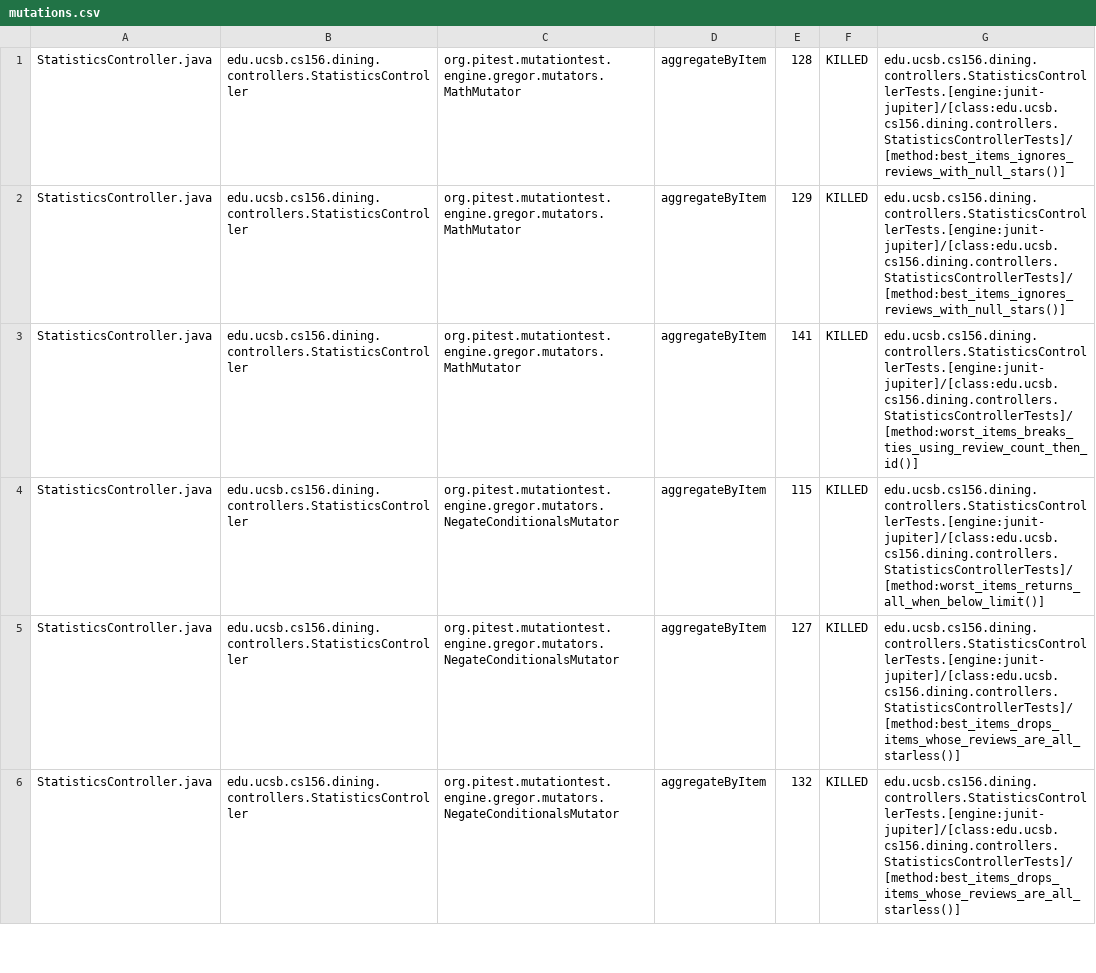
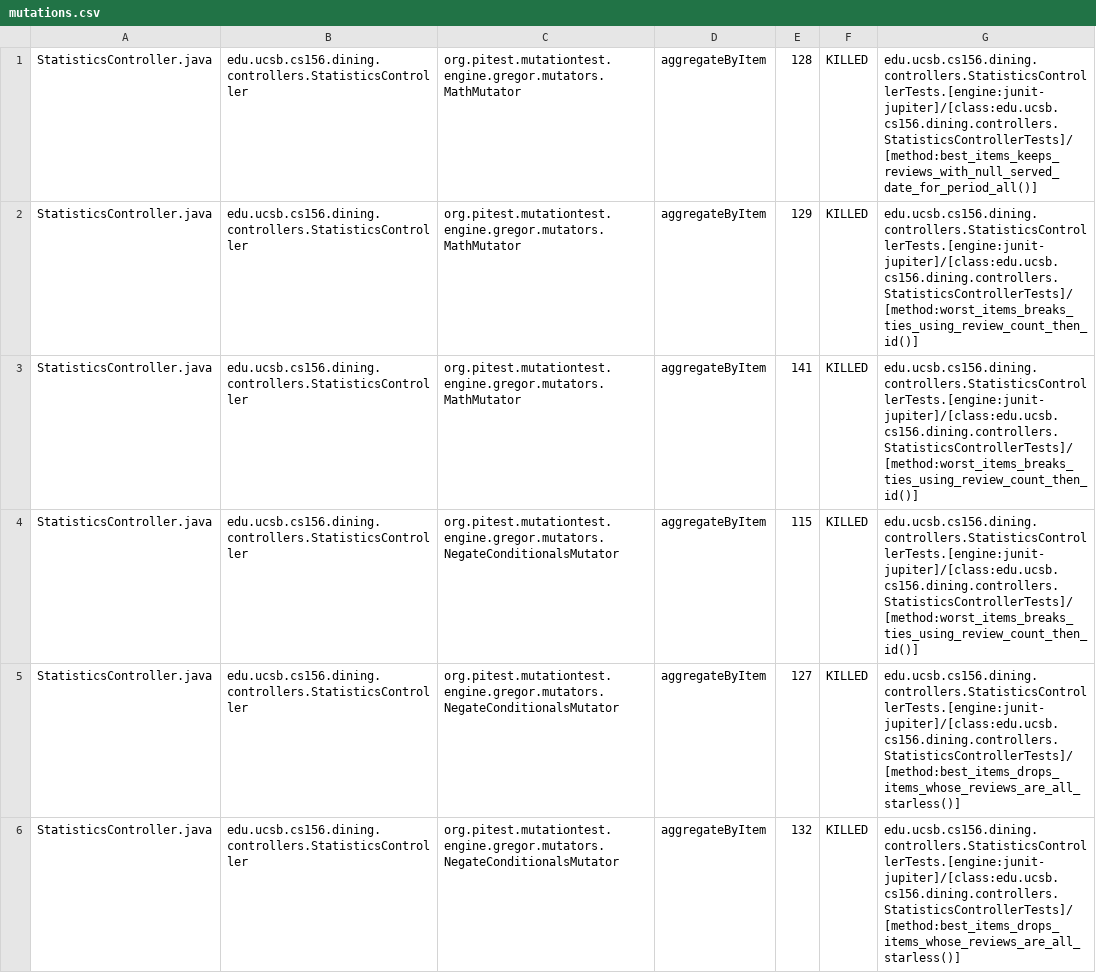
Before and after one commit to ucsb-cs156/proj-dining, a CSV file: prs/132/pitest/mutations.csv, drawn as a sheet; only a part is shown; the diff covers the shown part only.

Commit message:
Deploying to gh-pages from @ ucsb-cs156/proj-dining@4eacd04767326f7bcbb74bd98aee656983259c57 🚀

```diff
--- a/prs/132/pitest/mutations.csv
+++ b/prs/132/pitest/mutations.csv
@@ -1,5 +1,5 @@
-StatisticsController.java,edu.ucsb.cs156.dining.controllers.StatisticsController,org.pitest.mutationtest.engine.gregor.mutators.MathMutator,aggregateByItem,128,KILLED,edu.ucsb.cs156.dining.controllers.StatisticsControllerTests.[engine:junit-jupiter]/[class:edu.ucsb.cs156.dining.controllers.StatisticsControllerTests]/[method:best_items_ignores_reviews_with_null_stars()]
-StatisticsController.java,edu.ucsb.cs156.dining.controllers.StatisticsController,org.pitest.mutationtest.engine.gregor.mutators.MathMutator,aggregateByItem,129,KILLED,edu.ucsb.cs156.dining.controllers.StatisticsControllerTests.[engine:junit-jupiter]/[class:edu.ucsb.cs156.dining.controllers.StatisticsControllerTests]/[method:best_items_ignores_reviews_with_null_stars()]
+StatisticsController.java,edu.ucsb.cs156.dining.controllers.StatisticsController,org.pitest.mutationtest.engine.gregor.mutators.MathMutator,aggregateByItem,128,KILLED,edu.ucsb.cs156.dining.controllers.StatisticsControllerTests.[engine:junit-jupiter]/[class:edu.ucsb.cs156.dining.controllers.StatisticsControllerTests]/[method:best_items_keeps_reviews_with_null_served_date_for_period_all()]
+StatisticsController.java,edu.ucsb.cs156.dining.controllers.StatisticsController,org.pitest.mutationtest.engine.gregor.mutators.MathMutator,aggregateByItem,129,KILLED,edu.ucsb.cs156.dining.controllers.StatisticsControllerTests.[engine:junit-jupiter]/[class:edu.ucsb.cs156.dining.controllers.StatisticsControllerTests]/[method:worst_items_breaks_ties_using_review_count_then_id()]
 StatisticsController.java,edu.ucsb.cs156.dining.controllers.StatisticsController,org.pitest.mutationtest.engine.gregor.mutators.MathMutator,aggregateByItem,141,KILLED,edu.ucsb.cs156.dining.controllers.StatisticsControllerTests.[engine:junit-jupiter]/[class:edu.ucsb.cs156.dining.controllers.StatisticsControllerTests]/[method:worst_items_breaks_ties_using_review_count_then_id()]
-StatisticsController.java,edu.ucsb.cs156.dining.controllers.StatisticsController,org.pitest.mutationtest.engine.gregor.mutators.NegateConditionalsMutator,aggregateByItem,115,KILLED,edu.ucsb.cs156.dining.controllers.StatisticsControllerTests.[engine:junit-jupiter]/[class:edu.ucsb.cs156.dining.controllers.StatisticsControllerTests]/[method:worst_items_returns_all_when_below_limit()]
+StatisticsController.java,edu.ucsb.cs156.dining.controllers.StatisticsController,org.pitest.mutationtest.engine.gregor.mutators.NegateConditionalsMutator,aggregateByItem,115,KILLED,edu.ucsb.cs156.dining.controllers.StatisticsControllerTests.[engine:junit-jupiter]/[class:edu.ucsb.cs156.dining.controllers.StatisticsControllerTests]/[method:worst_items_breaks_ties_using_review_count_then_id()]
 StatisticsController.java,edu.ucsb.cs156.dining.controllers.StatisticsController,org.pitest.mutationtest.engine.gregor.mutators.NegateConditionalsMutator,aggregateByItem,127,KILLED,edu.ucsb.cs156.dining.controllers.StatisticsControllerTests.[engine:junit-jupiter]/[class:edu.ucsb.cs156.dining.controllers.StatisticsControllerTests]/[method:best_items_drops_items_whose_reviews_are_all_starless()]
```
Also changed, not shown: 2 added rows, 2 removed rows and 29 edited cells elsewhere in this file, 24 other files.
